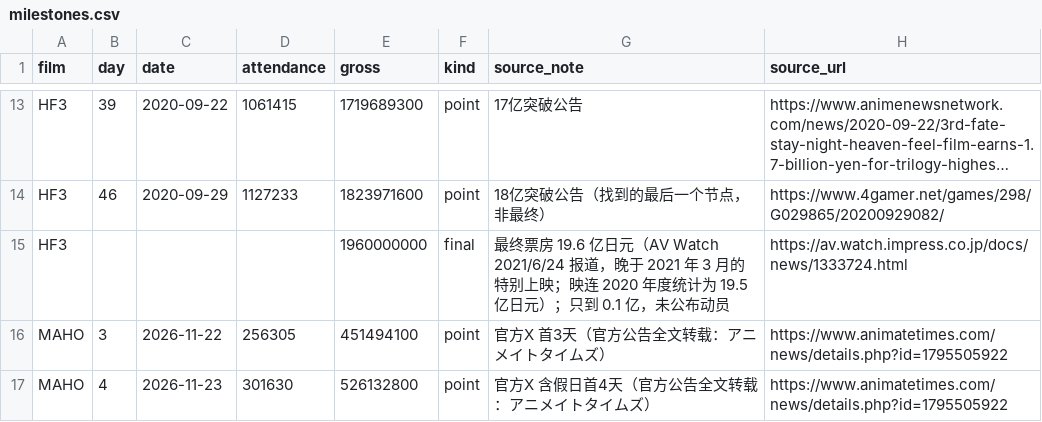
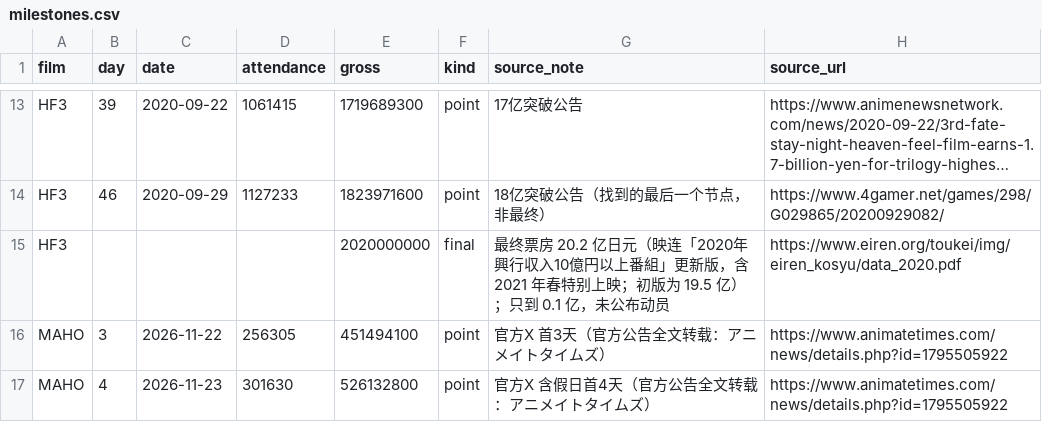
Before and after one commit to FinalST11/mahoyo-boxoffice, a CSV file: data/milestones.csv, drawn as a sheet; only a part is shown, gaps mark what is left out; long unchanged cells end in …; the diff names each change by its address in the sheet, - before the commit and + after, or states it on an @@ line.

```diff
--- a/data/milestones.csv
+++ b/data/milestones.csv
-E15 (gross): 1960000000
+E15 (gross): 2020000000
-G15 (source_note): …终票房 19.6 亿日元（AV Watch 2021/6/24 报道，晚于 2021 年 3 月的特别上映；映连 2020 年度统计为 19.5 亿日元）；只到…
+G15 (source_note): …终票房 20.2 亿日元（映连「2020年 興行収入10億円以上番組」更新版，含 2021 年春特别上映；初版为 19.5 亿）；只到…
-H15 (source_url): https://av.watch.impress.co.jp/docs/news/1333724.html
+H15 (source_url): https://www.eiren.org/toukei/img/eiren_kosyu/data_2020.pdf
```
Also changed, not shown: 1 other file.
